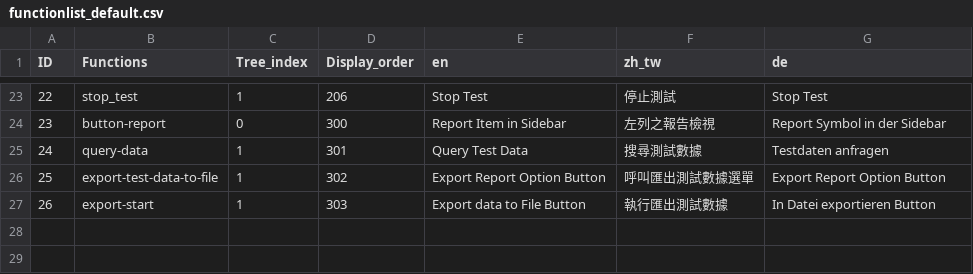
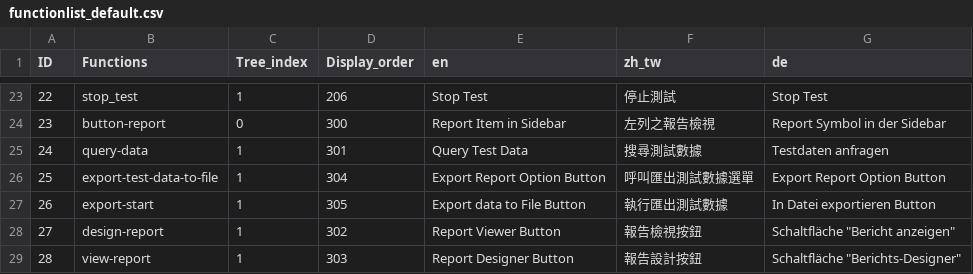
Before and after one commit to superfk/digiCenter, a CSV file: db_autoupdate/script/functionlist_default.csv, drawn as a sheet; only a part is shown, gaps mark what is left out.

Commit message:
trying to figure out import report issue

```diff
--- a/db_autoupdate/script/functionlist_default.csv
+++ b/db_autoupdate/script/functionlist_default.csv
@@ -25,3 +25,5 @@
 24,query-data,1,301,Query Test Data,搜尋測試數據,Testdaten anfragen
-25,export-test-data-to-file,1,302,Export Report Option Button,呼叫匯出測試數據選單,Export Report Option Button
-26,export-start,1,303,Export data to File Button,執行匯出測試數據,In Datei exportieren Button
+25,export-test-data-to-file,1,304,Export Report Option Button,呼叫匯出測試數據選單,Export Report Option Button
+26,export-start,1,305,Export data to File Button,執行匯出測試數據,In Datei exportieren Button
+27,design-report,1,302,Report Viewer Button,報告檢視按鈕,"Schaltfläche ""Bericht anzeigen"""
+28,view-report,1,303,Report Designer Button,報告設計按鈕,"Schaltfläche ""Berichts-Designer"""
```
Also changed, not shown: 35 other files.
